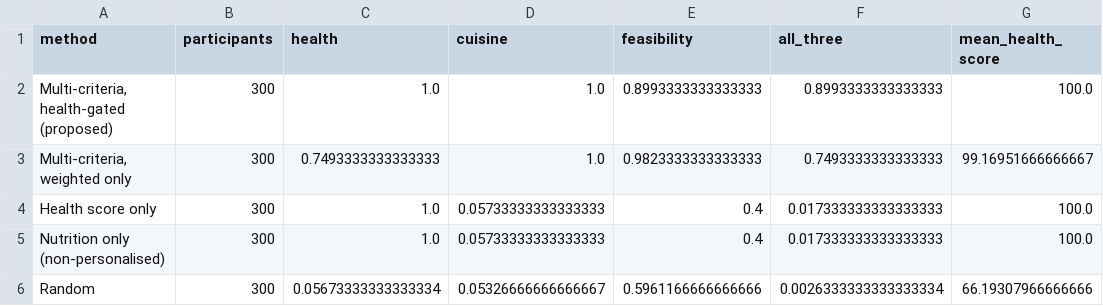
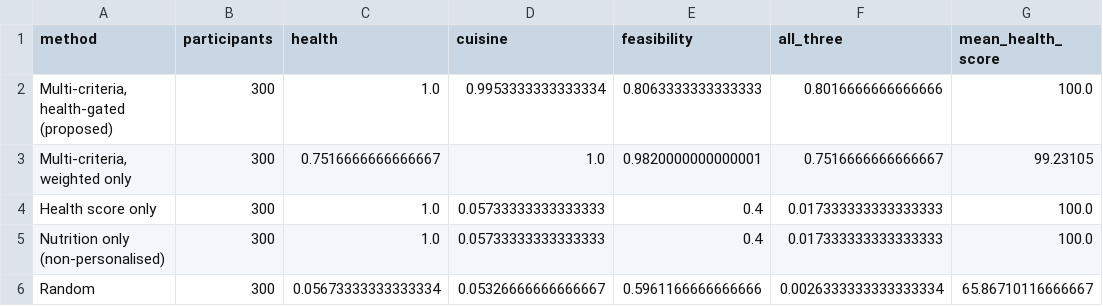
Before and after one commit to manojna0012/HepatoTwin, a CSV file: data/results/layer4/method_comparison.csv, drawn as a sheet.

```diff
--- a/data/results/layer4/method_comparison.csv
+++ b/data/results/layer4/method_comparison.csv
@@ -1,6 +1,6 @@
 method,participants,health,cuisine,feasibility,all_three,mean_health_score
-"Multi-criteria, health-gated (proposed)",300,1.0,1.0,0.8993333333333333,0.8993333333333333,100.0
-"Multi-criteria, weighted only",300,0.7493333333333333,1.0,0.9823333333333333,0.7493333333333333,99.16951666666667
+"Multi-criteria, health-gated (proposed)",300,1.0,0.9953333333333334,0.8063333333333333,0.8016666666666666,100.0
+"Multi-criteria, weighted only",300,0.7516666666666667,1.0,0.9820000000000001,0.7516666666666667,99.23105
 Health score only,300,1.0,0.05733333333333333,0.4,0.017333333333333333,100.0
 Nutrition only (non-personalised),300,1.0,0.05733333333333333,0.4,0.017333333333333333,100.0
-Random,300,0.05673333333333334,0.05326666666666667,0.5961166666666666,0.0026333333333333334,66.19307966666666
+Random,300,0.05673333333333334,0.05326666666666667,0.5961166666666666,0.0026333333333333334,65.86710116666667
```
Also changed, not shown: data/results/layer4/method_comparison_by_patient.csv, data/results/layer4/weight_sensitivity.csv, 28 other files.
